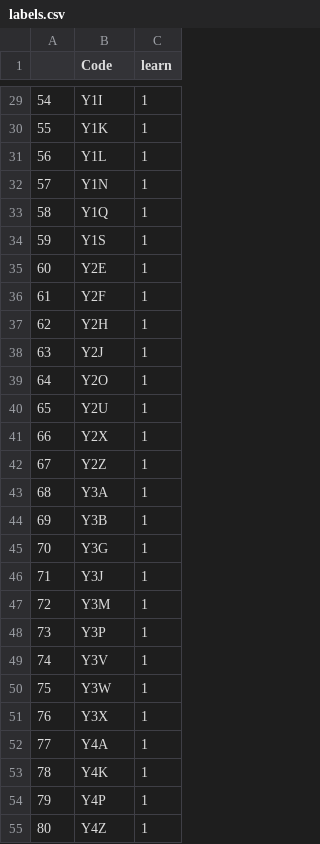
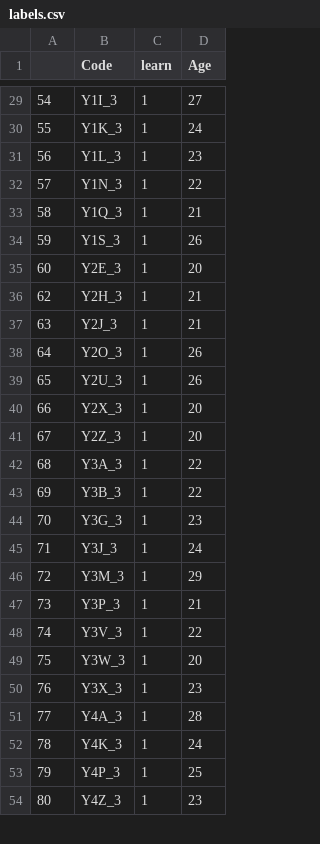
Before and after one commit to angerhang/thesis, a CSV file: data/labels.csv, drawn as a sheet; only a part is shown, gaps mark what is left out; removed rows and columns are numbered as before the commit, all else as after; the diff covers the shown part only; the diff names each change by its address in the sheet, - before the commit and + after, or states it on an @@ line.

```diff
--- a/data/labels.csv
+++ b/data/labels.csv
+column D (Age), rows 29-54: 27 | 24 | 23 | 22 | 21 | 26 | 20 | 21 | 21 | 26 | 26 | 20 | 20 | 22 | 22 | 23 | 24 | 29 | 21 | 22 | 20 | 23 | 28 | 24 | 25 | 23
-B29 (Code): Y1I
+B29 (Code): Y1I_3
-B30 (Code): Y1K
+B30 (Code): Y1K_3
-B31 (Code): Y1L
+B31 (Code): Y1L_3
-B32 (Code): Y1N
+B32 (Code): Y1N_3
-B33 (Code): Y1Q
+B33 (Code): Y1Q_3
-B34 (Code): Y1S
+B34 (Code): Y1S_3
-B35 (Code): Y2E
+B35 (Code): Y2E_3
-row 36: 61 | Y2F | 1
-B36 (Code): Y2H
+B36 (Code): Y2H_3
-B37 (Code): Y2J
+B37 (Code): Y2J_3
-B38 (Code): Y2O
+B38 (Code): Y2O_3
-B39 (Code): Y2U
+B39 (Code): Y2U_3
-B40 (Code): Y2X
+B40 (Code): Y2X_3
-B41 (Code): Y2Z
+B41 (Code): Y2Z_3
-B42 (Code): Y3A
+B42 (Code): Y3A_3
-B43 (Code): Y3B
+B43 (Code): Y3B_3
-B44 (Code): Y3G
+B44 (Code): Y3G_3
-B45 (Code): Y3J
+B45 (Code): Y3J_3
-B46 (Code): Y3M
+B46 (Code): Y3M_3
-B47 (Code): Y3P
+B47 (Code): Y3P_3
-B48 (Code): Y3V
+B48 (Code): Y3V_3
-B49 (Code): Y3W
+B49 (Code): Y3W_3
-B50 (Code): Y3X
+B50 (Code): Y3X_3
-B51 (Code): Y4A
+B51 (Code): Y4A_3
-B52 (Code): Y4K
+B52 (Code): Y4K_3
-B53 (Code): Y4P
+B53 (Code): Y4P_3
-B54 (Code): Y4Z
+B54 (Code): Y4Z_3
```
Also changed, not shown: 1 added row, 1 removed row and 28 edited cells elsewhere in this file, data/topredict.csv, 1 other file.
